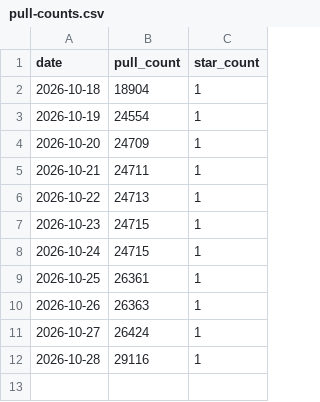
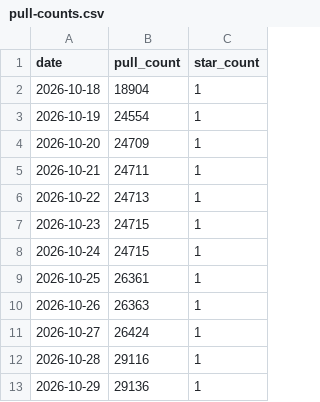
Before and after one commit to msavdert/docker-systemd, a CSV file: stats/pull-counts.csv, drawn as a sheet; the diff names each change by its address in the sheet, - before the commit and + after, or states it on an @@ line.

```diff
--- a/stats/pull-counts.csv
+++ b/stats/pull-counts.csv
+row 13: 2026-10-29 | 29136 | 1
```
